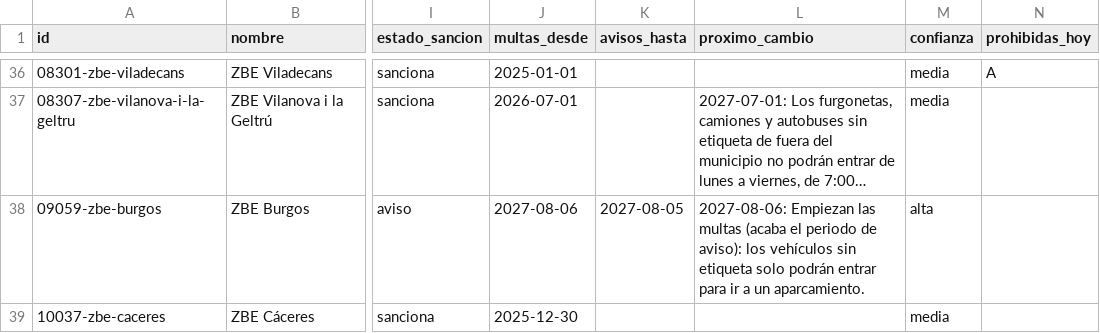
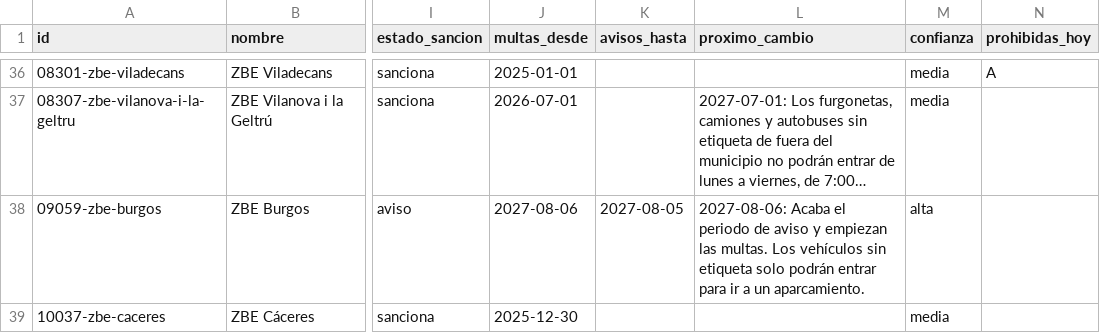
Before and after one commit to marcc992/atlaszbe-datos, a CSV file: data/zonas.csv, drawn as a sheet; only a part is shown, gaps mark what is left out; long unchanged cells end in …; the diff covers the shown part only; the diff names each change by its address in the sheet, - before the commit and + after, or states it on an @@ line.

```diff
--- a/data/zonas.csv
+++ b/data/zonas.csv
-L38 (proximo_cambio): 2027-08-06: Empiezan las multas (acaba el periodo de aviso): los vehículos sin…
+L38 (proximo_cambio): 2027-08-06: Acaba el periodo de aviso y empiezan las multas. Los vehículos sin…
```
Also changed, not shown: 11 edited cells elsewhere in this file, 3 other files.
